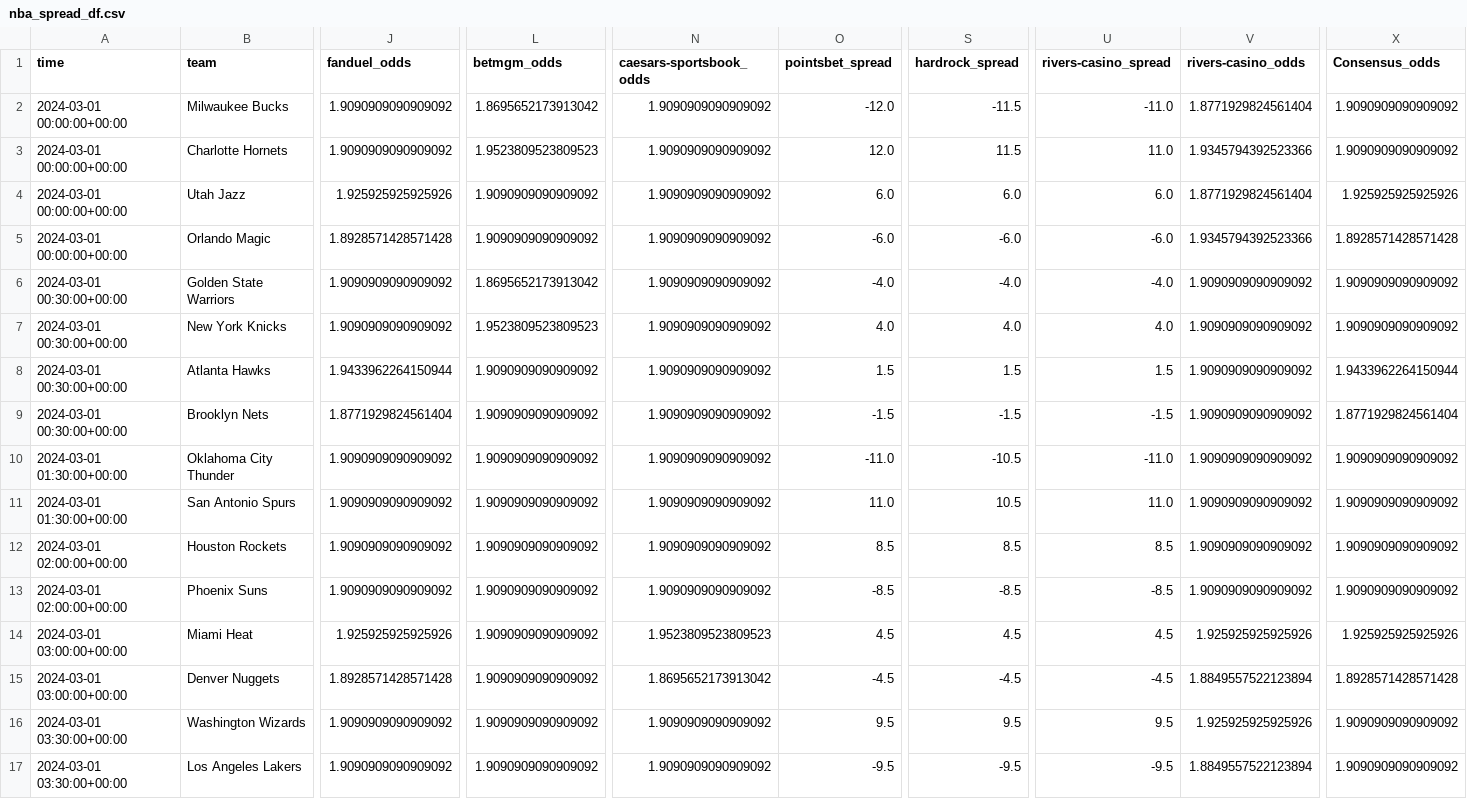
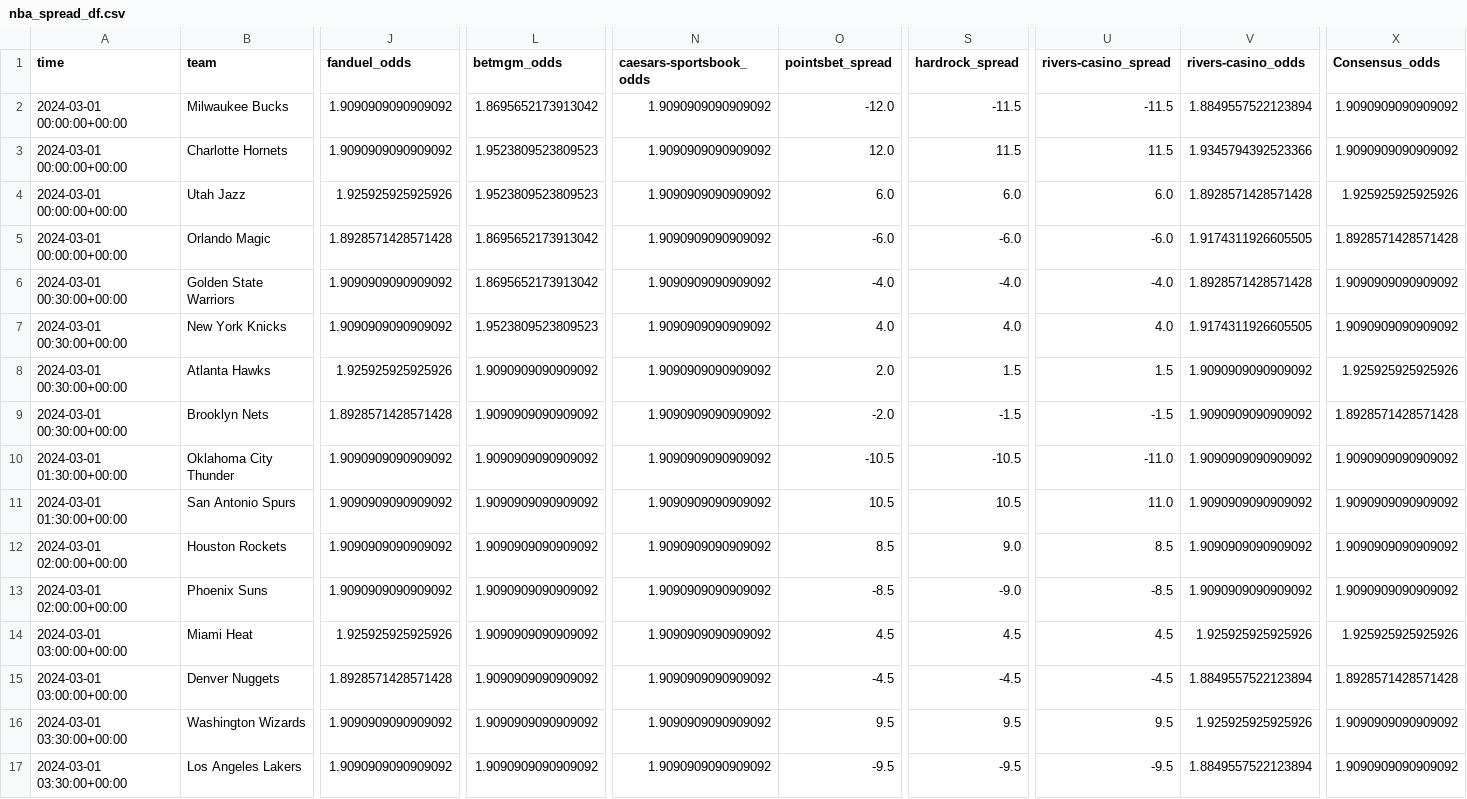
Before and after one commit to Donalcon/reverse_line_movement, a CSV file: nba_spread_df.csv, drawn as a sheet; only a part is shown, gaps mark what is left out; the diff covers the shown part only; the diff names each change by its address in the sheet, - before the commit and + after, or states it on an @@ line.

```diff
--- a/nba_spread_df.csv
+++ b/nba_spread_df.csv
-U2 (rivers-casino_spread): -11.0
+U2 (rivers-casino_spread): -11.5
-V2 (rivers-casino_odds): 1.8771929824561404
+V2 (rivers-casino_odds): 1.8849557522123894
-U3 (rivers-casino_spread): 11.0
+U3 (rivers-casino_spread): 11.5
-L4 (betmgm_odds): 1.9090909090909092
+L4 (betmgm_odds): 1.9523809523809523
-V4 (rivers-casino_odds): 1.8771929824561404
+V4 (rivers-casino_odds): 1.8928571428571428
-L5 (betmgm_odds): 1.9090909090909092
+L5 (betmgm_odds): 1.8695652173913042
-V5 (rivers-casino_odds): 1.9345794392523366
+V5 (rivers-casino_odds): 1.9174311926605505
-V6 (rivers-casino_odds): 1.9090909090909092
+V6 (rivers-casino_odds): 1.8928571428571428
-V7 (rivers-casino_odds): 1.9090909090909092
+V7 (rivers-casino_odds): 1.9174311926605505
-J8 (fanduel_odds): 1.9433962264150944
+J8 (fanduel_odds): 1.925925925925926
-O8 (pointsbet_spread): 1.5
+O8 (pointsbet_spread): 2.0
-X8 (Consensus_odds): 1.9433962264150944
+X8 (Consensus_odds): 1.925925925925926
-J9 (fanduel_odds): 1.8771929824561404
+J9 (fanduel_odds): 1.8928571428571428
-O9 (pointsbet_spread): -1.5
+O9 (pointsbet_spread): -2.0
-X9 (Consensus_odds): 1.8771929824561404
+X9 (Consensus_odds): 1.8928571428571428
-O10 (pointsbet_spread): -11.0
+O10 (pointsbet_spread): -10.5
-O11 (pointsbet_spread): 11.0
+O11 (pointsbet_spread): 10.5
-S12 (hardrock_spread): 8.5
+S12 (hardrock_spread): 9.0
-S13 (hardrock_spread): -8.5
+S13 (hardrock_spread): -9.0
-N14 (caesars-sportsbook_odds): 1.9523809523809523
+N14 (caesars-sportsbook_odds): 1.9090909090909092
-N15 (caesars-sportsbook_odds): 1.8695652173913042
+N15 (caesars-sportsbook_odds): 1.9090909090909092
```
Also changed, not shown: 2 edited cells elsewhere in this file, nba_total_df.csv.
